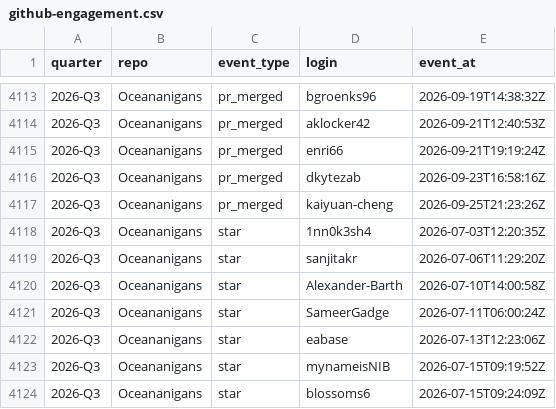
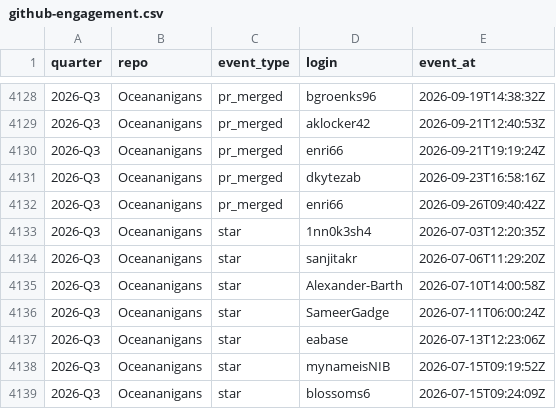
Before and after one commit to petebachant/clima-perf, a CSV file: results/github-engagement.csv, drawn as a sheet; only a part is shown, gaps mark what is left out; the diff covers the shown part only.

```diff
--- a/results/github-engagement.csv
+++ b/results/github-engagement.csv
@@ -4116,3 +4131,3 @@ quarter,repo,event_type,login,event_at
 2026-Q3,Oceananigans,pr_merged,dkytezab,2026-09-23T16:58:16Z
-2026-Q3,Oceananigans,pr_merged,kaiyuan-cheng,2026-09-25T21:23:26Z
+2026-Q3,Oceananigans,pr_merged,enri66,2026-09-26T09:40:42Z
 2026-Q3,Oceananigans,star,1nn0k3sh4,2026-07-03T12:20:35Z
```
Also changed, not shown: 27 added rows elsewhere in this file, results/dev-throughput.csv, results/external-citations.csv, 25 other files.
